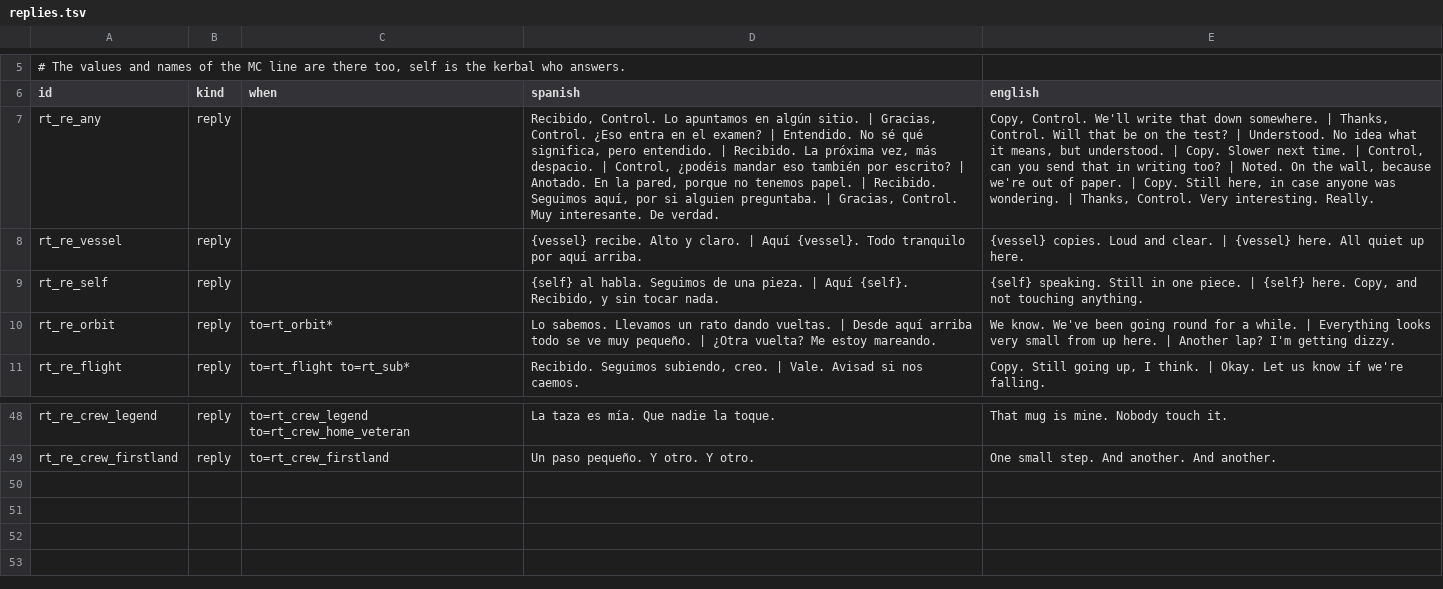
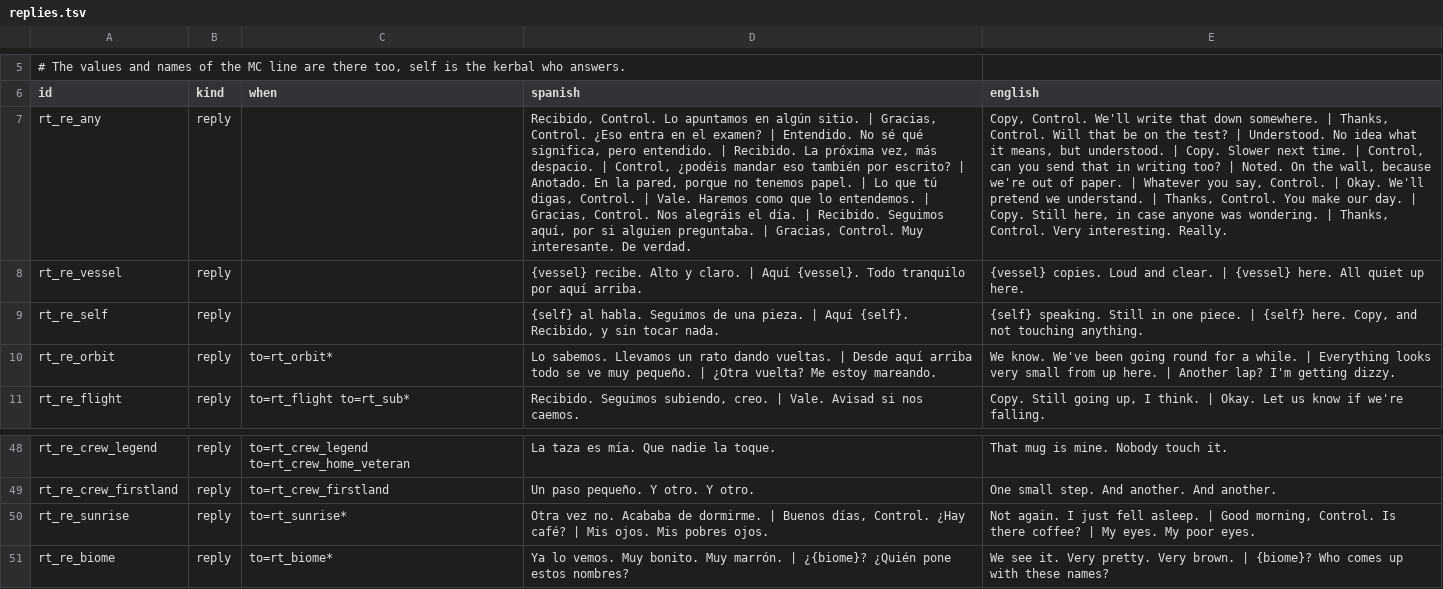
Before and after one commit to D3rpyy/KSP-Lonapse, a TSV file: GameData/Lonapse/Phrases/Runtime/replies.tsv, drawn as a sheet; only a part is shown, gaps mark what is left out; the diff names each change by its address in the sheet, - before the commit and + after, or states it on an @@ line.

Commit message:
Sunrise lines, biome names, persona checks in runtime chats, replies to recorded MC lines, Debug tab test buttons

```diff
--- a/GameData/Lonapse/Phrases/Runtime/replies.tsv
+++ b/GameData/Lonapse/Phrases/Runtime/replies.tsv
-D7 (spanish): …papel. | Recibido. Seguimos…
+D7 (spanish): …papel. | Lo que tú digas, Control. | Vale. Haremos como que lo entendemos. | Gracias, Control. Nos alegráis el día. | Recibido. Seguimos…
-E7 (english): …paper. | Copy. Still…
+E7 (english): …paper. | Whatever you say, Control. | Okay. We'll pretend we understand. | Thanks, Control. You make our day. | Copy. Still…
+row 50: rt_re_sunrise | reply | to=rt_sunrise* | Otra vez no. Acababa de dormirme. | Buenos días, Control. ¿Hay café? | Mis ojos. Mis pobres ojos. | Not again. I just fell asleep. | Good morning, Control. Is there coffee? | My eyes. My poor eyes.
+row 51: rt_re_biome | reply | to=rt_biome* | Ya lo vemos. Muy bonito. Muy marrón. | ¿{biome}? ¿Quién pone estos nombres? | We see it. Very pretty. Very brown. | {biome}? Who comes up with these names?
```
Also changed, not shown: GameData/Lonapse/Phrases/Runtime/chats.tsv, GameData/Lonapse/Phrases/Runtime/reports.tsv, 11 other files.
